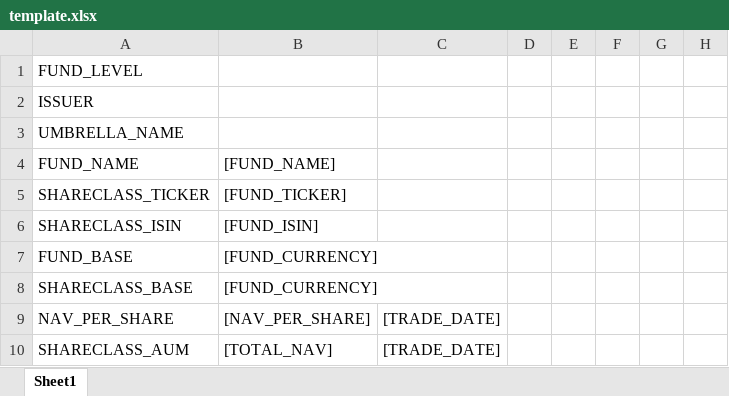
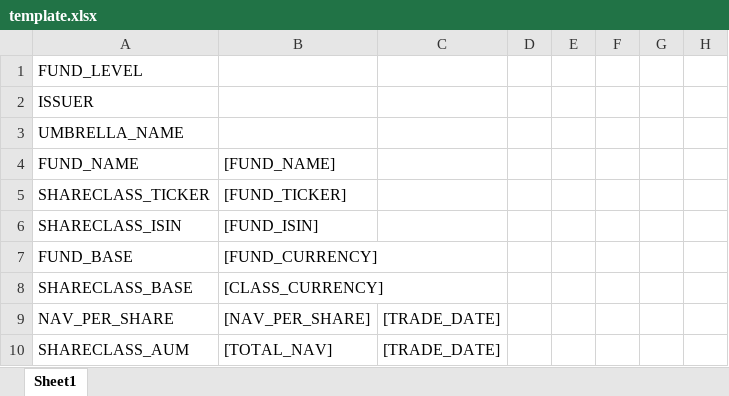
Before and after one commit to novicegitgud/tradeweb, an Excel workbook: template.xlsx, sheet Sheet1, drawn as a sheet; only a part is shown; values as stored, in another font and other column widths than the file's, no borders; the diff names each change by its address in the sheet, - before the commit and + after, or states it on an @@ line.

```diff
--- a/template.xlsx (sheet Sheet1)
+++ b/template.xlsx (sheet Sheet1)
-B8: [FUND_CURRENCY]
+B8: [CLASS_CURRENCY]
```
Also changed, not shown: ADDITIONAL_DATA.xlsx, 1 other file.
